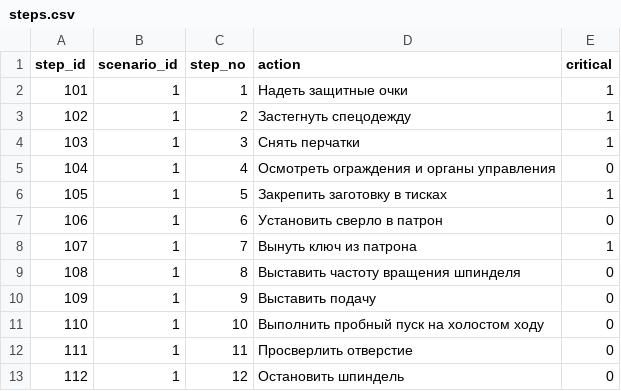
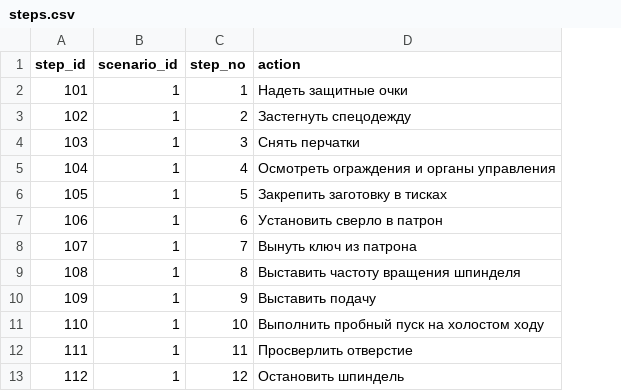
Before and after one commit to kotel24/ar-trainer, a CSV file: procedural/data/steps.csv, drawn as a sheet; the diff names each change by its address in the sheet, - before the commit and + after, or states it on an @@ line.

```diff
--- a/procedural/data/steps.csv
+++ b/procedural/data/steps.csv
-column E (critical), rows 2-13: 1 | 1 | 1 | 0 | 1 | 0 | 1 | 0 | 0 | 0 | 0 | 0
```
Also changed, not shown: 5 other files.
